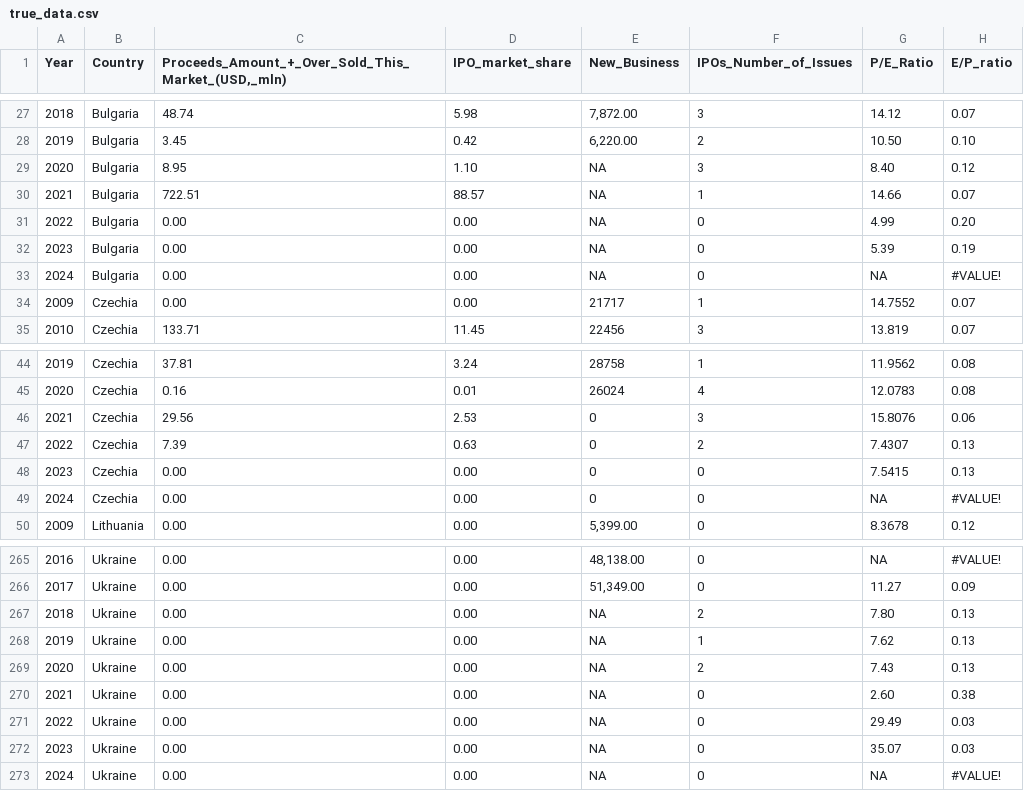
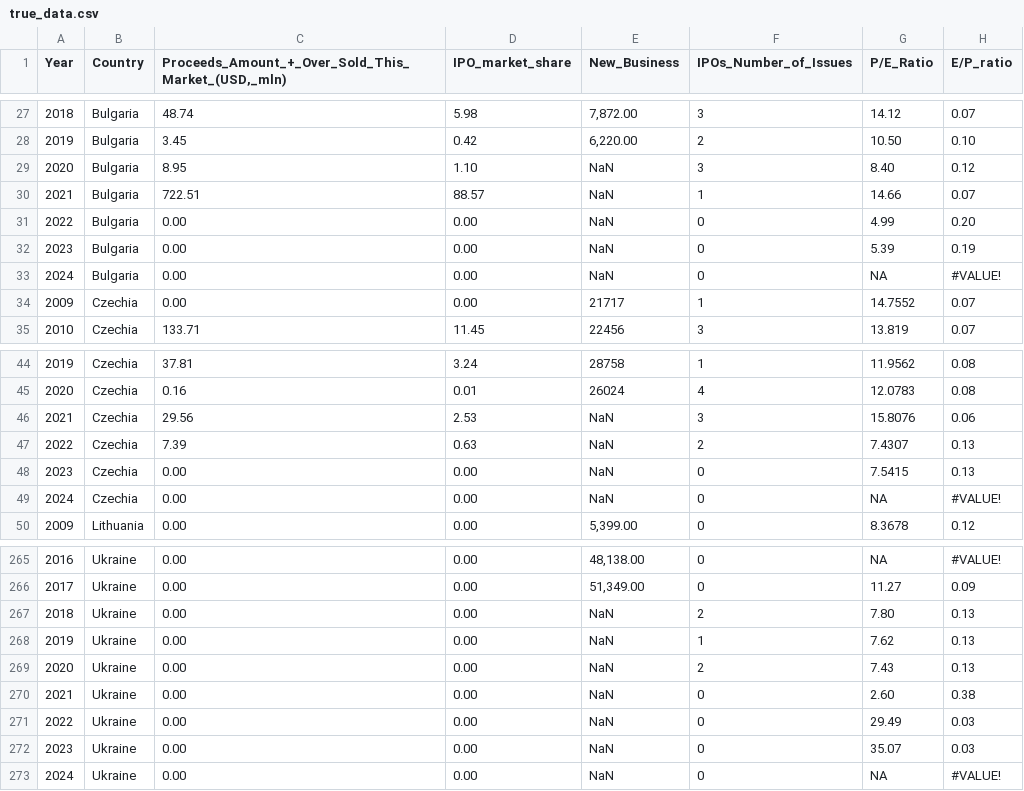
Before and after one commit to SofiyaLyn/Thesis, a CSV file: true_data.csv, drawn as a sheet; only a part is shown, gaps mark what is left out; the diff covers the shown part only; the diff names each change by its address in the sheet, - before the commit and + after, or states it on an @@ line.

```diff
--- a/true_data.csv
+++ b/true_data.csv
-E29:E33 (New_Business): NA
+E29:E33 (New_Business): NaN
-E46:E49 (New_Business): 0
+E46:E49 (New_Business): NaN
-E267:E273 (New_Business): NA
+E267:E273 (New_Business): NaN
```
Also changed, not shown: 67 edited cells elsewhere in this file.
